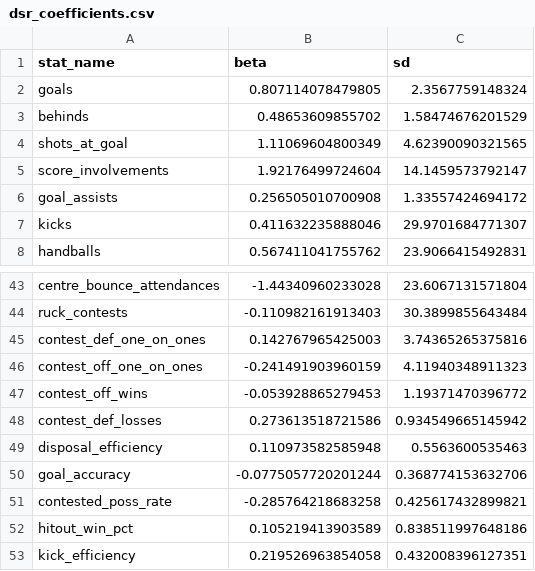
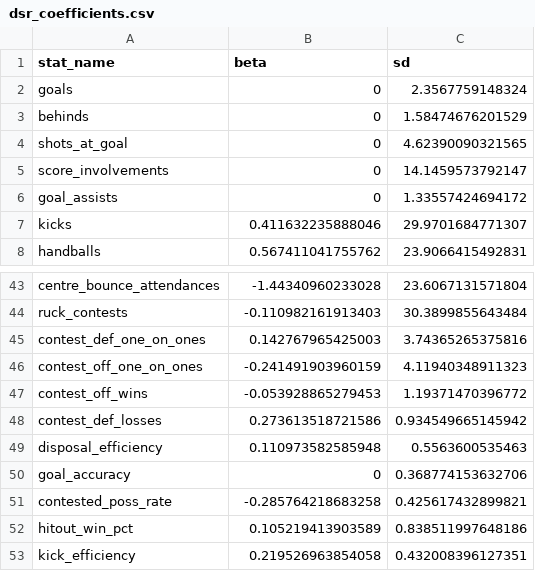
Before and after one commit to peteowen1/torp, a CSV file: inst/extdata/dsr_coefficients.csv, drawn as a sheet; only a part is shown, gaps mark what is left out.

```diff
--- a/inst/extdata/dsr_coefficients.csv
+++ b/inst/extdata/dsr_coefficients.csv
@@ -1,7 +1,7 @@
 "stat_name","beta","sd"
-"goals",0.807114078479805,2.3567759148324
-"behinds",0.48653609855702,1.58474676201529
-"shots_at_goal",1.11069604800349,4.62390090321565
-"score_involvements",1.92176499724604,14.1459573792147
-"goal_assists",0.256505010700908,1.33557424694172
+"goals",0,2.3567759148324
+"behinds",0,1.58474676201529
+"shots_at_goal",0,4.62390090321565
+"score_involvements",0,14.1459573792147
+"goal_assists",0,1.33557424694172
 "kicks",0.411632235888046,29.9701684771307
@@ -49,3 +49,3 @@
 "disposal_efficiency",0.110973582585948,0.5563600535463
-"goal_accuracy",-0.0775057720201244,0.368774153632706
+"goal_accuracy",0,0.368774153632706
 "contested_poss_rate",-0.285764218683258,0.425617432899821
```
Also changed, not shown: inst/extdata/osr_coefficients.csv, 2 other files.
